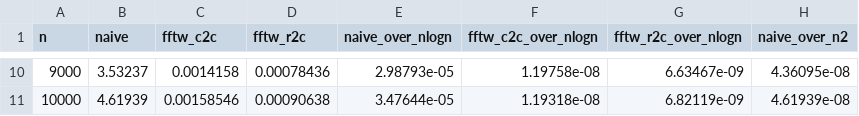
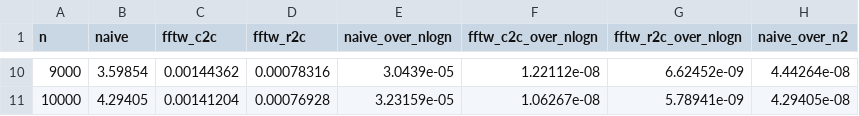
Before and after one commit to Ko496-glitch/convolution, a CSV file: build/data.csv, drawn as a sheet; only a part is shown, gaps mark what is left out; the diff covers the shown part only.

Commit message:
Added nlogn profile for better plots

```diff
--- a/build/data.csv
+++ b/build/data.csv
@@ -10,2 +10,2 @@ n,naive,fftw_c2c,fftw_r2c,naive_over_nlogn,fftw_c2c_over_nlogn,fftw_r2c_over_nlo
-9000,3.53237,0.0014158,0.00078436,2.98793e-05,1.19758e-08,6.63467e-09,4.36095e-08
-10000,4.61939,0.00158546,0.00090638,3.47644e-05,1.19318e-08,6.82119e-09,4.61939e-08
+9000,3.59854,0.00144362,0.00078316,3.0439e-05,1.22112e-08,6.62452e-09,4.44264e-08
+10000,4.29405,0.00141204,0.00076928,3.23159e-05,1.06267e-08,5.78941e-09,4.29405e-08
```
Also changed, not shown: 56 edited cells elsewhere in this file, 2 other files.
